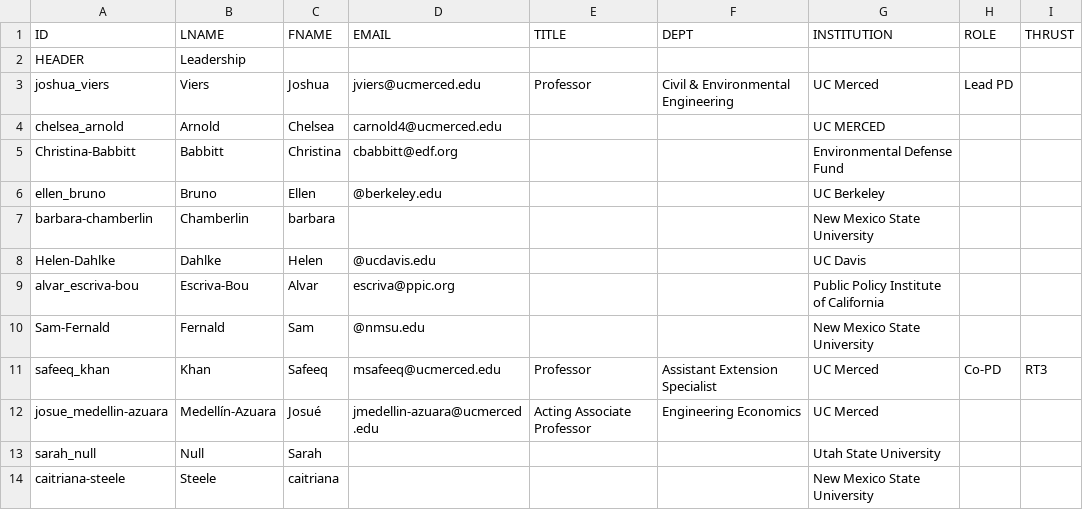
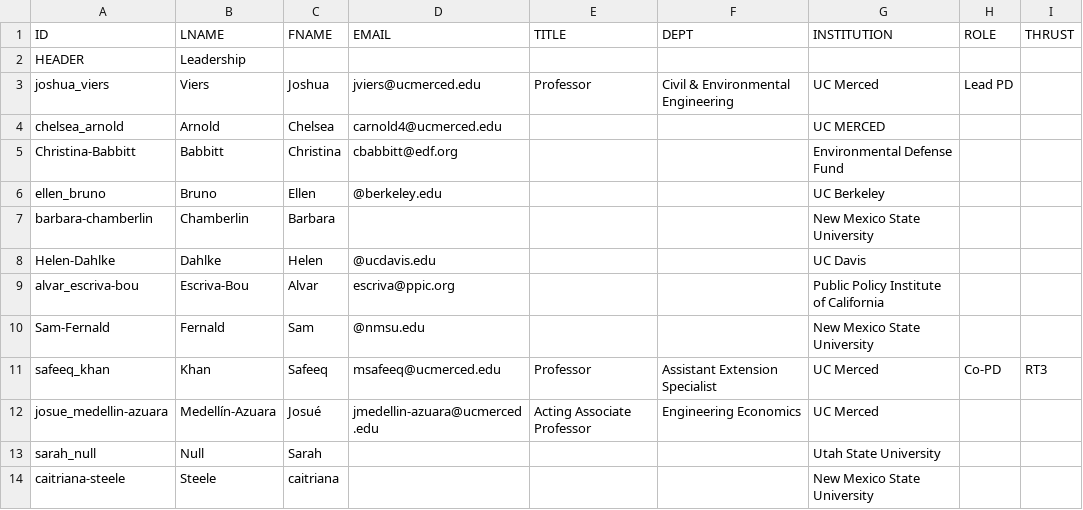
Before and after one commit to citris-ucmerced/SecureWaterFuture, a CSV file: people.csv, drawn as a sheet; only a part is shown.

```diff
--- a/people.csv
+++ b/people.csv
@@ -6,3 +6,3 @@ Christina-Babbitt,Babbitt,Christina,cbabbitt@edf.org,,,Environmental Defense Fun
 ellen_bruno,Bruno,Ellen,@berkeley.edu,,,UC Berkeley,,
-barbara-chamberlin,Chamberlin, barbara,,,,New Mexico State University,,
+barbara-chamberlin,Chamberlin, Barbara,,,,New Mexico State University,,
 Helen-Dahlke,Dahlke,Helen,@ucdavis.edu,,,UC Davis,,
```
Also changed, not shown: partners.csv, 14 other files.
